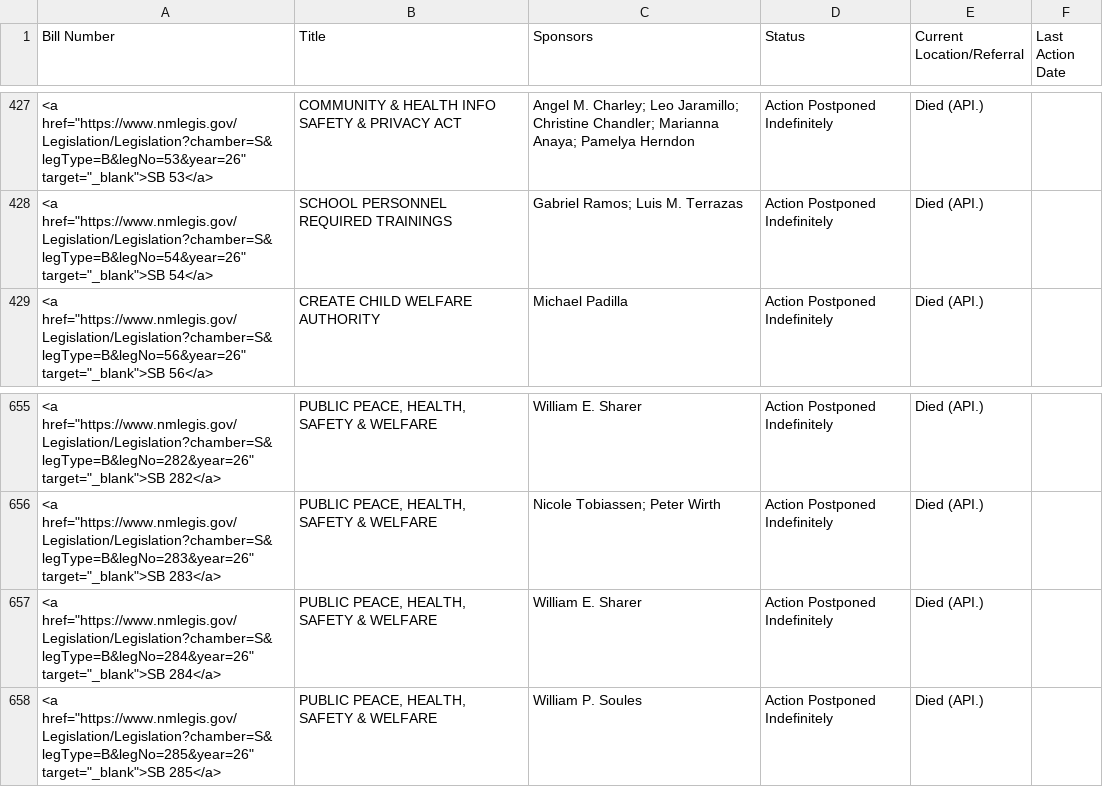
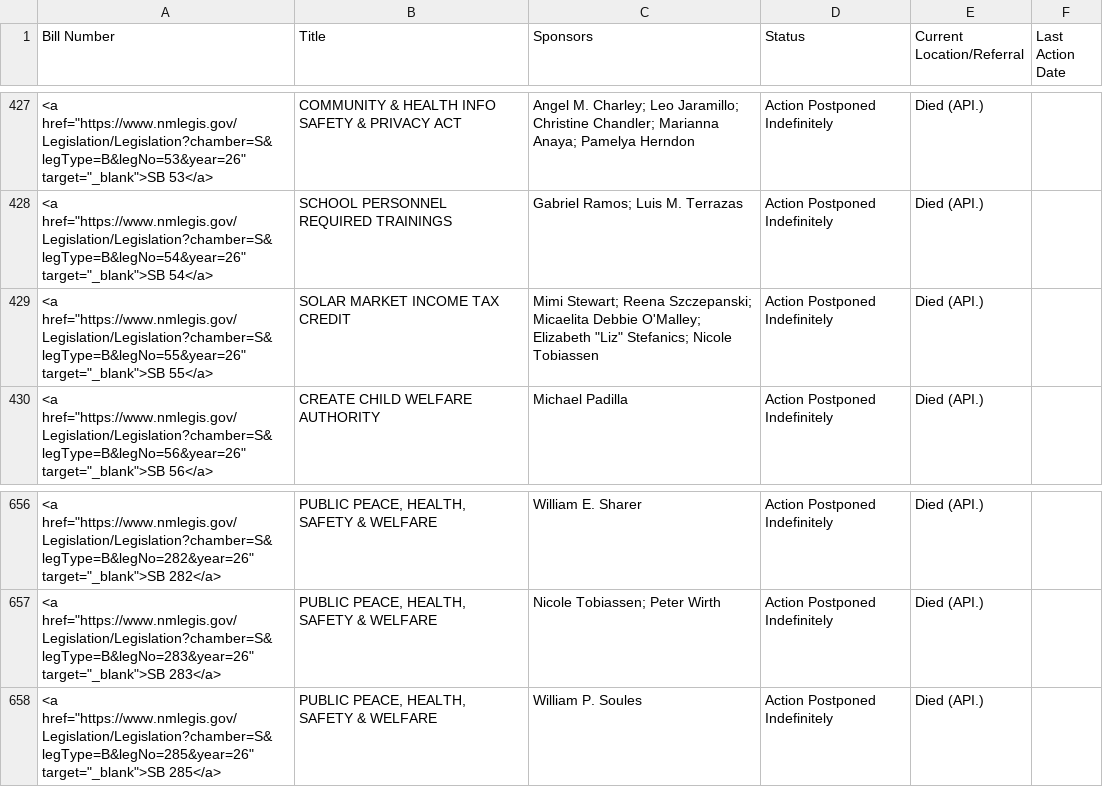
Before and after one commit to PatrickLohmann/2026Legislaturebilltracker2, a CSV file: bills.csv, drawn as a sheet; only a part is shown, gaps mark what is left out; removed rows and columns are numbered as before the commit, all else as after; the diff names each change by its address in the sheet, - before the commit and + after, or states it on an @@ line.

```diff
--- a/bills.csv
+++ b/bills.csv
+row 429: <a href="https://www.nmlegis.gov/Legislation/Legislation?chamber=S&legType=B&legNo=55&year=26" target="_blank">SB 55</a> | SOLAR MARKET INCOME TAX CREDIT | Mimi Stewart; Reena Szczepanski; Micaelita Debbie O'Malley; Elizabeth "Liz" Stefanics; Nicole Tobiassen | Action Postponed Indefinitely | Died (API.)
-row 657: <a href="https://www.nmlegis.gov/Legislation/Legislation?chamber=S&legType=B&legNo=284&year=26" target="_blank">SB 284</a> | PUBLIC PEACE, HEALTH, SAFETY & WELFARE | William E. Sharer | Action Postponed Indefinitely | Died (API.)
```
